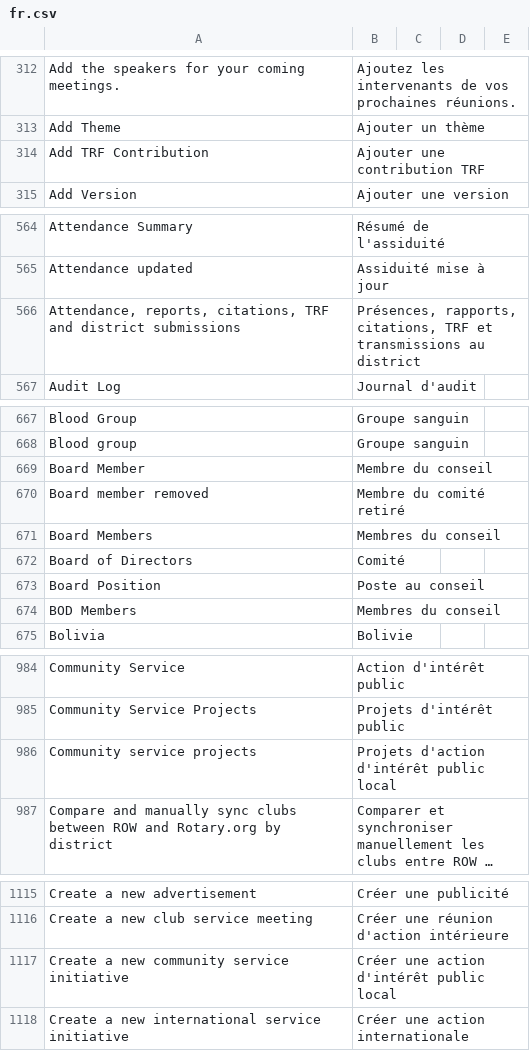
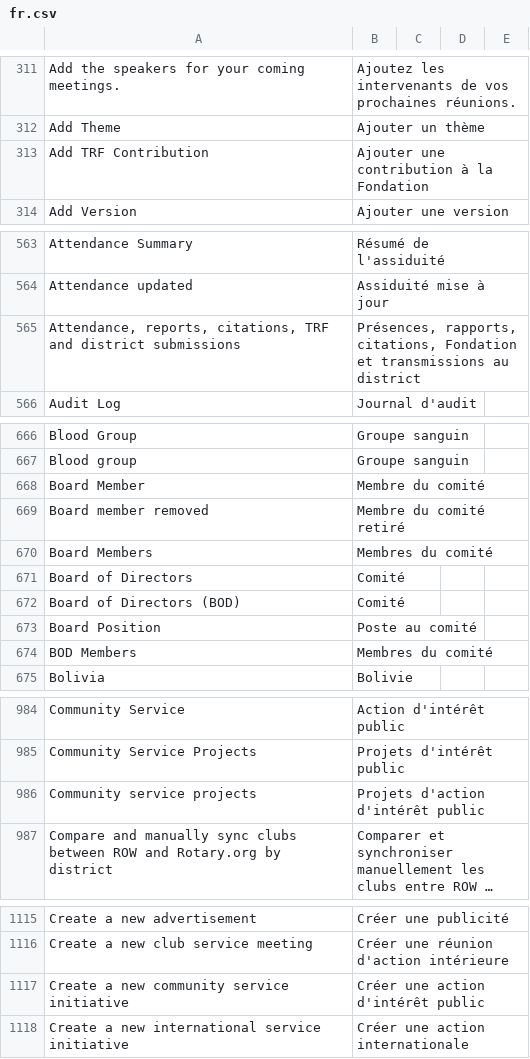
Before and after one commit to webteam-96/roster_on_wheels, a CSV file: row/database/translations/review/fr.csv, drawn as a sheet; only a part is shown, gaps mark what is left out; long unchanged cells end in …; addresses are those after the commit; the diff covers the shown part only; the diff names each change by its address in the sheet, - before the commit and + after, or states it on an @@ line.

```diff
--- a/row/database/translations/review/fr.csv
+++ b/row/database/translations/review/fr.csv
-B313: Ajouter une contribution TRF
+B313: Ajouter une contribution à la Fondation
-B565: …rapports, citations, TRF et transmissions…
+B565: …rapports, citations, Fondation et transmissions…
-B668: Membre du conseil
+B668: Membre du comité
-B670: Membres du conseil
+B670: Membres du comité
+row 672: Board of Directors (BOD) | Comité
-B673: Poste au conseil
+B673: Poste au comité
-B674: Membres du conseil
+B674: Membres du comité
-B986: Projets d'action d'intérêt public local
+B986: Projets d'action d'intérêt public
-B1117: Créer une action d'intérêt public local
+B1117: Créer une action d'intérêt public
```
Also changed, not shown: 1 removed row and 28 edited cells elsewhere in this file, row/database/translations/review/es.csv, row/database/translations/review/pt.csv, 19 other files.
